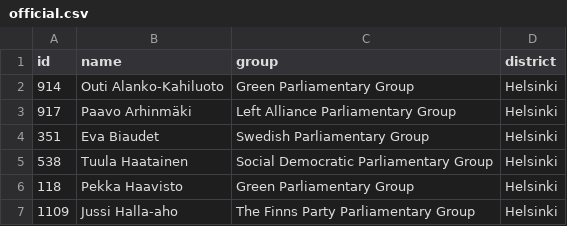
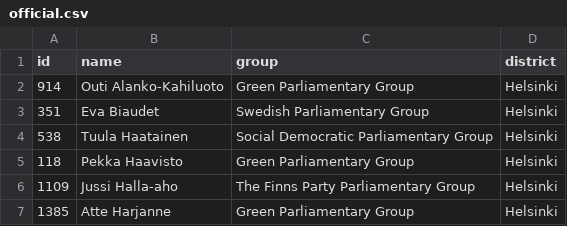
Before and after one commit to every-politician-scrapers/finland-eduskunta, a CSV file: data/official.csv, drawn as a sheet; only a part is shown; the shorter side is filled out with more unchanged rows.

```diff
--- a/data/official.csv
+++ b/data/official.csv
@@ -2,3 +2,2 @@ id,name,group,district
 914,Outi Alanko-Kahiluoto,Green Parliamentary Group,Helsinki
-917,Paavo Arhinmäki,Left Alliance Parliamentary Group,Helsinki
 351,Eva Biaudet,Swedish Parliamentary Group,Helsinki
```
Also changed, not shown: data/diff.csv.
